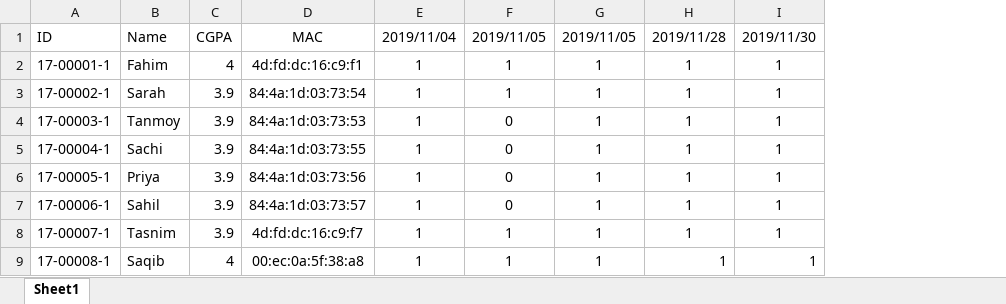
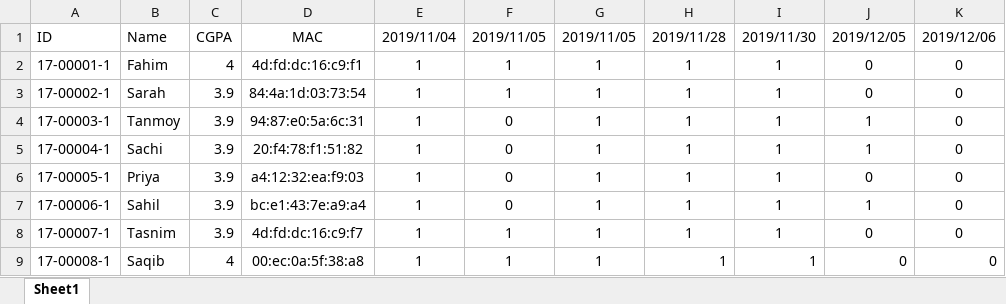
Before and after one commit to Fahim103/Student-Attendance-Using-ESP8266, an Excel workbook: PHP Server/Microprocessor_Section_A.xlsx, sheet Sheet1, drawn as a sheet; values as stored, in another font and other column widths than the file's, no borders; the diff names each change by its address in the sheet, - before the commit and + after, or states it on an @@ line.

Commit message:
Idk

```diff
--- a/PHP Server/Microprocessor_Section_A.xlsx (sheet Sheet1)
+++ b/PHP Server/Microprocessor_Section_A.xlsx (sheet Sheet1)
+column J, rows 1-9: 2019/12/05 | 0 | 0 | 1 | 1 | 0 | 1 | 0 | 0
+column K, rows 1-9: 2019/12/06 | 0 | 0 | 0 | 0 | 0 | 0 | 0 | 0
-D4: 84:4a:1d:03:73:53
+D4: 94:87:e0:5a:6c:31
-D5: 84:4a:1d:03:73:55
+D5: 20:f4:78:f1:51:82
-D6: 84:4a:1d:03:73:56
+D6: a4:12:32:ea:f9:03
-D7: 84:4a:1d:03:73:57
+D7: bc:e1:43:7e:a9:a4
```
